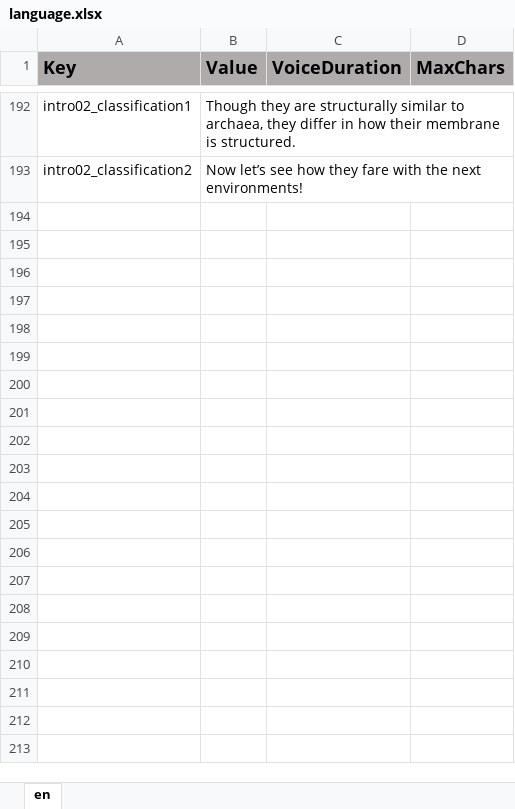
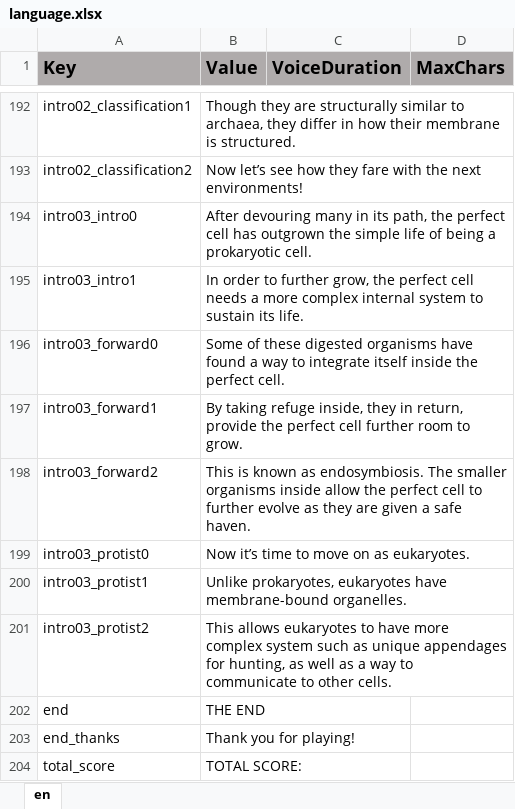
Before and after one commit to ddionisio/LL_LS1A1, an Excel workbook: Language/language.xlsx, sheet en, drawn as a sheet; only a part is shown, gaps mark what is left out; values as stored, in another font and other column widths than the file's, no borders; the diff names each change by its address in the sheet, - before the commit and + after, or states it on an @@ line.

Commit message:
intro 3, end

```diff
--- a/Language/language.xlsx (sheet en)
+++ b/Language/language.xlsx (sheet en)
+row 194: intro03_intro0 | After devouring many in its path, the perfect cell has outgrown the simple life of being a prokaryotic cell.
+row 195: intro03_intro1 | In order to further grow, the perfect cell needs a more complex internal system to sustain its life.
+row 196: intro03_forward0 | Some of these digested organisms have found a way to integrate itself inside the perfect cell.
+row 197: intro03_forward1 | By taking refuge inside, they in return, provide the perfect cell further room to grow.
+row 198: intro03_forward2 | This is known as endosymbiosis. The smaller organisms inside allow the perfect cell to further evolve as they are given a safe haven.
+row 199: intro03_protist0 | Now it’s time to move on as eukaryotes.
+row 200: intro03_protist1 | Unlike prokaryotes, eukaryotes have membrane-bound organelles.
+row 201: intro03_protist2 | This allows eukaryotes to have more complex system such as unique appendages for hunting, as well as a way to communicate to other cells.
+row 202: end | THE END
+row 203: end_thanks | Thank you for playing!
+row 204: total_score | TOTAL SCORE:
```
Also changed, not shown: 22 other files.
